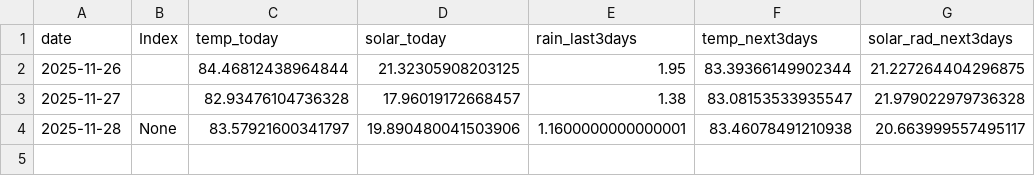
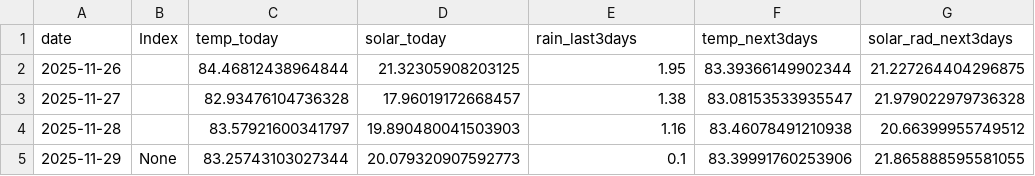
Before and after one commit to pacioos/palau-dashboard, a CSV file: data/history.csv, drawn as a sheet.

```diff
--- a/data/history.csv
+++ b/data/history.csv
@@ -3,2 +3,3 @@ date,Index,temp_today,solar_today,rain_last3days,temp_next3days,solar_rad_next3d
 2025-11-27,,82.93476104736328,17.96019172668457,1.38,83.08153533935547,21.979022979736328
-2025-11-28,None,83.57921600341797,19.890480041503906,1.1600000000000001,83.46078491210938,20.663999557495117
+2025-11-28,,83.57921600341797,19.890480041503903,1.16,83.46078491210938,20.66399955749512
+2025-11-29,None,83.25743103027344,20.079320907592773,0.1,83.39991760253906,21.865888595581055
```
Also changed, not shown: 1 other file.
